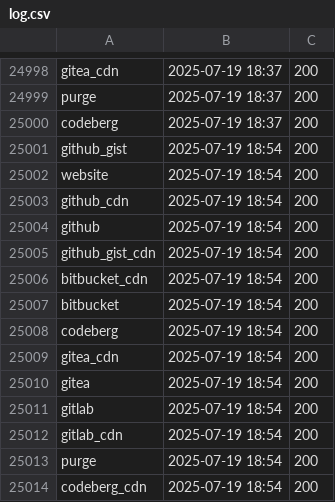
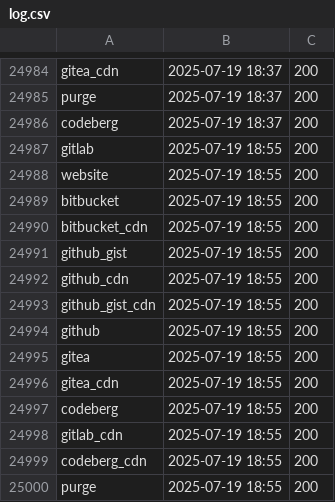
Before and after one commit to neoascetic/raw.githack.com-monitor, a CSV file: log.csv, drawn as a sheet; only a part is shown, gaps mark what is left out; the diff covers the shown part only.

```diff
--- a/log.csv
+++ b/log.csv
@@ -25000,15 +24986,15 @@ purge,2025-07-19 18:37,200
 codeberg,2025-07-19 18:37,200
-github_gist,2025-07-19 18:54,200
-website,2025-07-19 18:54,200
-github_cdn,2025-07-19 18:54,200
-github,2025-07-19 18:54,200
-github_gist_cdn,2025-07-19 18:54,200
-bitbucket_cdn,2025-07-19 18:54,200
-bitbucket,2025-07-19 18:54,200
-codeberg,2025-07-19 18:54,200
-gitea_cdn,2025-07-19 18:54,200
-gitea,2025-07-19 18:54,200
-gitlab,2025-07-19 18:54,200
-gitlab_cdn,2025-07-19 18:54,200
-purge,2025-07-19 18:54,200
-codeberg_cdn,2025-07-19 18:54,200
+gitlab,2025-07-19 18:55,200
+website,2025-07-19 18:55,200
+bitbucket,2025-07-19 18:55,200
+bitbucket_cdn,2025-07-19 18:55,200
+github_gist,2025-07-19 18:55,200
+github_cdn,2025-07-19 18:55,200
+github_gist_cdn,2025-07-19 18:55,200
+github,2025-07-19 18:55,200
+gitea,2025-07-19 18:55,200
+gitea_cdn,2025-07-19 18:55,200
+codeberg,2025-07-19 18:55,200
+gitlab_cdn,2025-07-19 18:55,200
+codeberg_cdn,2025-07-19 18:55,200
+purge,2025-07-19 18:55,200
```
Also changed, not shown: 14 removed rows elsewhere in this file.
